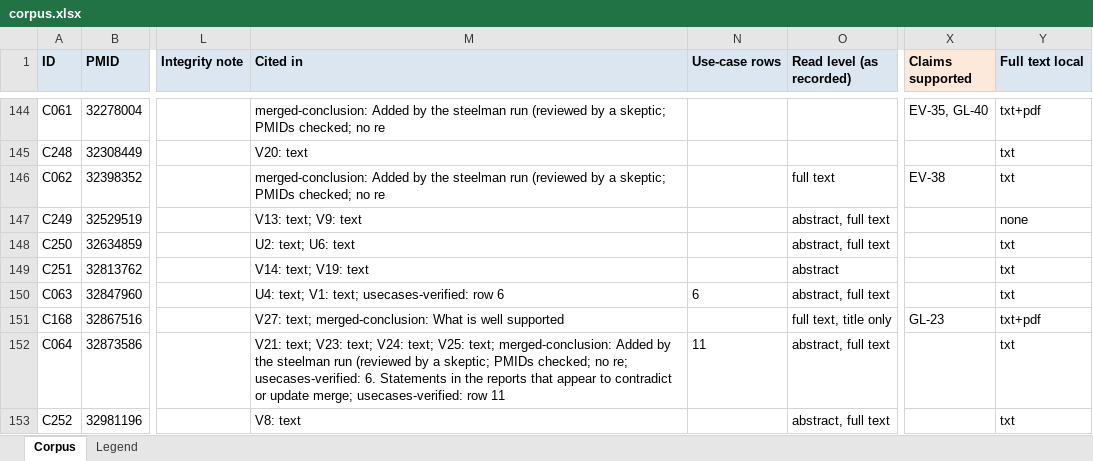
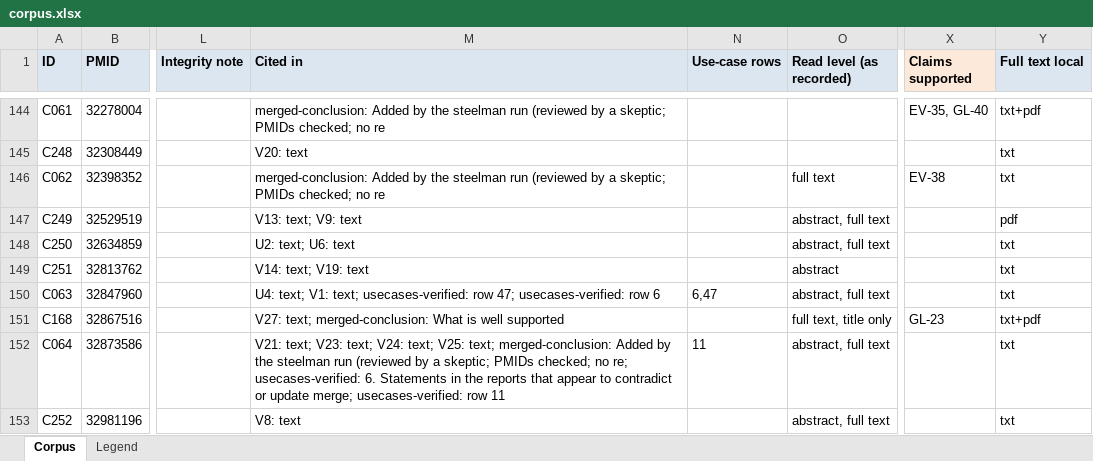
Before and after one commit to ojaysonmez/insulin-resistance, an Excel workbook: corpus/corpus.xlsx, sheet Corpus, drawn as a sheet; only a part is shown, gaps mark what is left out; values as stored, in another font and other column widths than the file's, no borders; the diff covers the shown part only; the diff names each change by its address in the sheet, - before the commit and + after, or states it on an @@ line.

```diff
--- a/corpus/corpus.xlsx (sheet Corpus)
+++ b/corpus/corpus.xlsx (sheet Corpus)
-Y147 (Full text local): none
+Y147 (Full text local): pdf
-M150 (Cited in): …usecases-verified: row 6
+M150 (Cited in): …usecases-verified: row 47; usecases-verified: row 6
-N150 (Use-case rows): 6
+N150 (Use-case rows): 6,47
```
Also changed, not shown: 57 edited cells elsewhere in this sheet, 21 other files.
